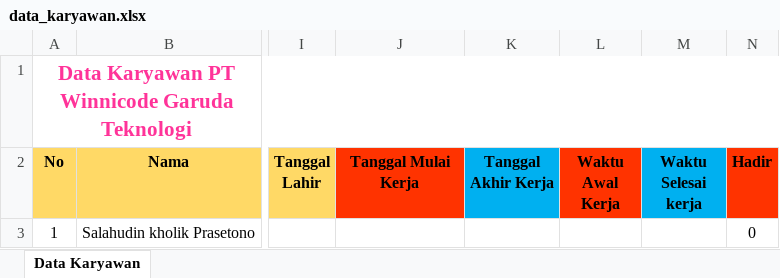
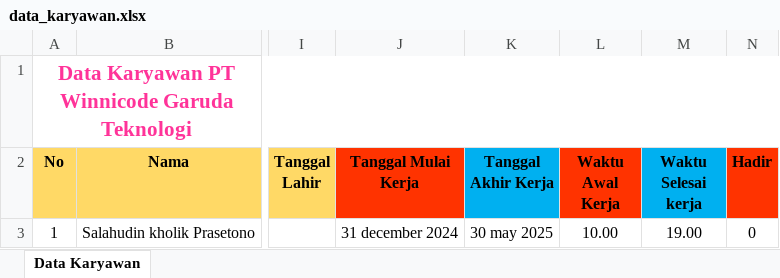
Before and after one commit to Redwolfc4/project_winnicode_absensi, an Excel workbook: static/doc/excel/data_karyawan.xlsx, sheet Data Karyawan, drawn as a sheet; only a part is shown, gaps mark what is left out; values as stored, in another font and other column widths than the file's, no borders; charts and pictures not drawn; the diff names each change by its address in the sheet, - before the commit and + after, or states it on an @@ line.

```diff
--- a/static/doc/excel/data_karyawan.xlsx (sheet Data Karyawan)
+++ b/static/doc/excel/data_karyawan.xlsx (sheet Data Karyawan)
-J3 (Tanggal Mulai Kerja): (empty)
+J3 (Tanggal Mulai Kerja): 31 december 2024
-K3 (Tanggal Akhir Kerja): (empty)
+K3 (Tanggal Akhir Kerja): 30 may 2025
-L3 (Waktu Awal Kerja): (empty)
+L3 (Waktu Awal Kerja): 10.00
-M3 (Waktu Selesai kerja): (empty)
+M3 (Waktu Selesai kerja): 19.00
```
Also changed, not shown: 3 other files.
